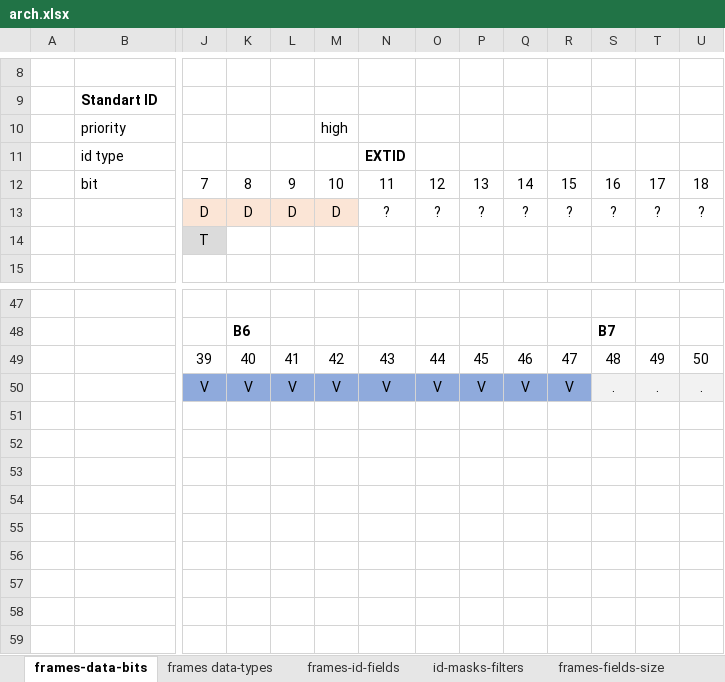
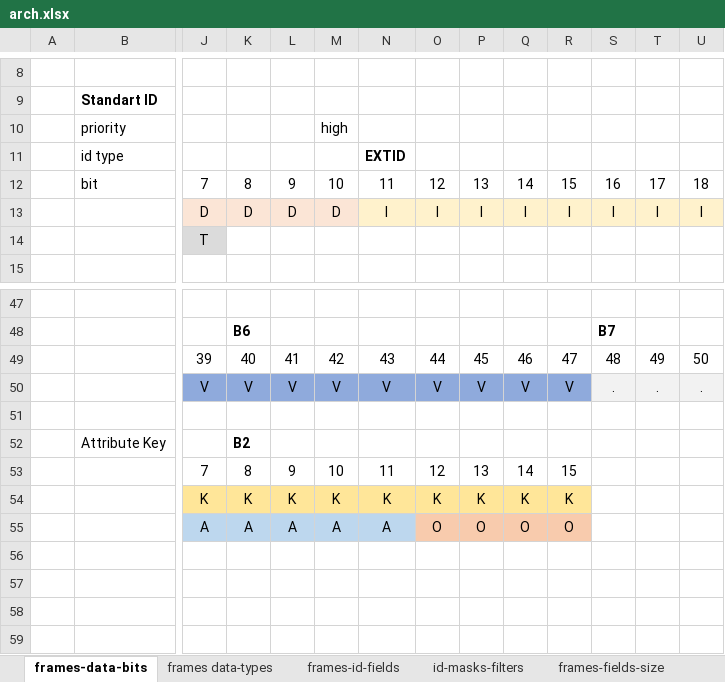
Before and after one commit to Adecy/caniot, an Excel workbook: docs/arch.xlsx, sheet frames-data-bits, drawn as a sheet; only a part is shown, gaps mark what is left out; values as stored, in another font and other column widths than the file's, no borders; charts and pictures not drawn; rows hold the shown columns only; the diff names each change by its address in the sheet, - before the commit and + after, or states it on an @@ line.

Commit message:
updated specification and implemented attributes

```diff
--- a/docs/arch.xlsx (sheet frames-data-bits)
+++ b/docs/arch.xlsx (sheet frames-data-bits)
-N13: ?
+N13: I
-N13:U13 fill: none
+N13:U13 fill: #FFF2CC
-O13: ?
+O13: I
-P13: ?
+P13: I
-Q13: ?
+Q13: I
-R13: ?
+R13: I
-S13: ?
+S13: I
-T13: ?
+T13: I
-U13: ?
+U13: I
+row 51: (empty)
+row 52:  | Attribute Key |  | B2
+row 53:  |  | 7 | 8 | 9 | 10 | 11 | 12 | 13 | 14 | 15
+row 54:  |  | K | K | K | K | K | K | K | K | K
+row 55:  |  | A | A | A | A | A | O | O | O | O
+row 56: (empty)
+row 57: (empty)
+row 58: (empty)
+row 59: (empty)
```
Also changed, not shown: sheet attributes, sheet frames-id-fields, sheet frame-examples, sheet id-masks-filters, formulas that keep their value, 2 other files.
